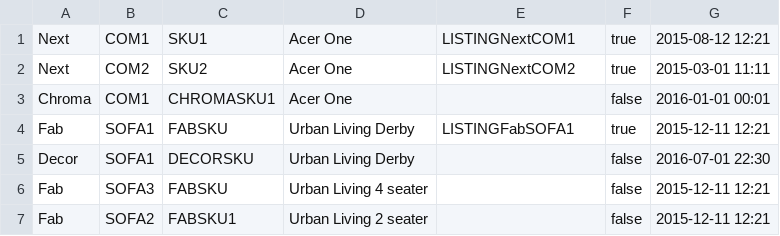
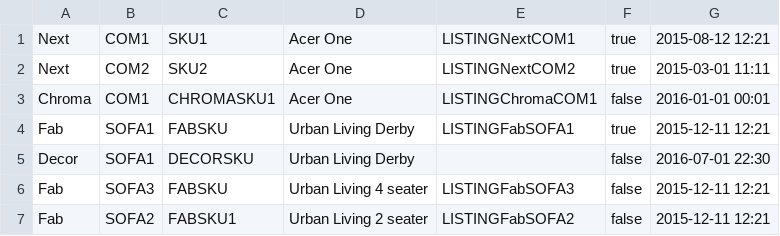
Before and after one commit to abhishekshenoy/cassandra-workshop-cql, a CSV file: seller.csv, drawn as a sheet.

Commit message:
Modified to suit data

```diff
--- a/seller.csv
+++ b/seller.csv
@@ -2,6 +2,6 @@ Next,COM1,SKU1,Acer One,LISTINGNextCOM1,true,2015-08-12 12:21
 Next,COM2,SKU2,Acer One,LISTINGNextCOM2,true,2015-03-01 11:11
-Chroma,COM1,CHROMASKU1,Acer One,,false,2016-01-01 00:01
+Chroma,COM1,CHROMASKU1,Acer One,LISTINGChromaCOM1,false,2016-01-01 00:01
 Fab,SOFA1,FABSKU,Urban Living Derby,LISTINGFabSOFA1,true,2015-12-11 12:21
 Decor,SOFA1,DECORSKU,Urban Living Derby,,false,2016-07-01 22:30
-Fab,SOFA3,FABSKU,Urban Living 4 seater,,false,2015-12-11 12:21
-Fab,SOFA2,FABSKU1,Urban Living 2 seater,,false,2015-12-11 12:21
+Fab,SOFA3,FABSKU,Urban Living 4 seater,LISTINGFabSOFA3,false,2015-12-11 12:21
+Fab,SOFA2,FABSKU1,Urban Living 2 seater,LISTINGFabSOFA2,false,2015-12-11 12:21
```
Also changed, not shown: 1 other file.
